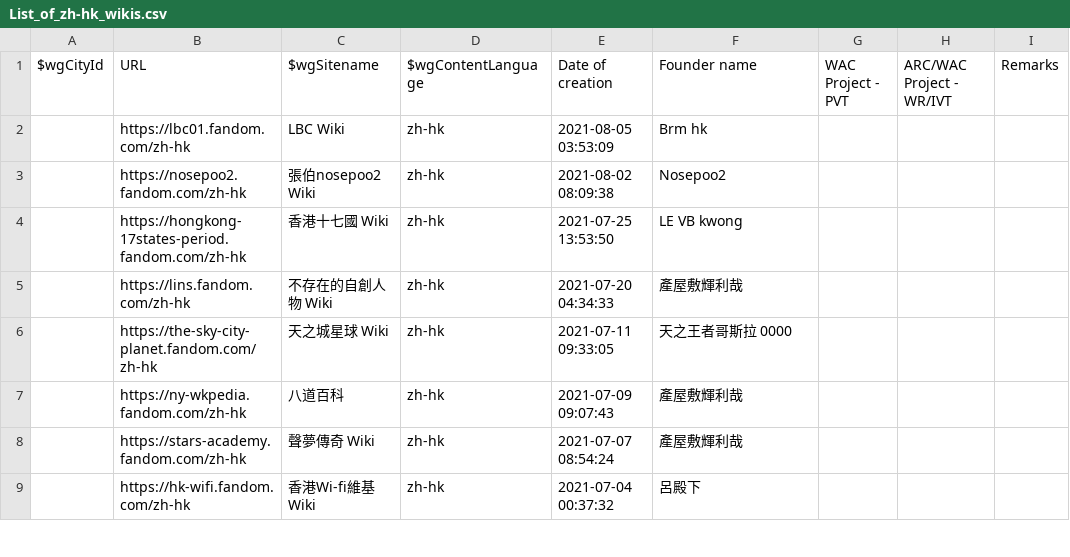
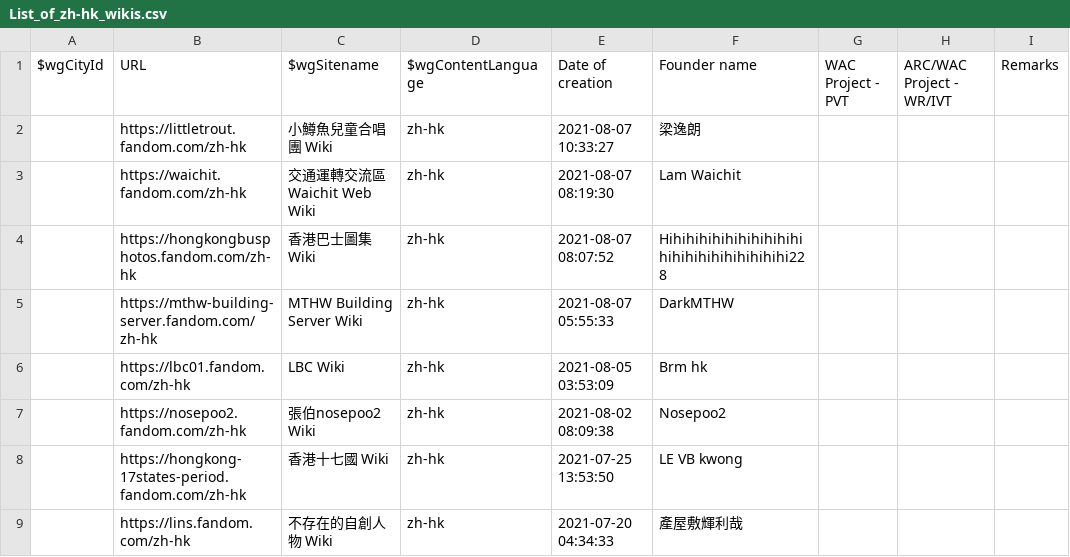
Before and after one commit to fandom-zh/fandom-zh-doc, a CSV file: List_of_zh-hk_wikis.csv, drawn as a sheet; only a part is shown; the shorter side is filled out with more unchanged rows.

Commit message:
Update List_of_zh-hk_wikis.csv

```diff
--- a/List_of_zh-hk_wikis.csv
+++ b/List_of_zh-hk_wikis.csv
@@ -1,2 +1,6 @@
 "$wgCityId","URL","$wgSitename","$wgContentLanguage","Date of creation","Founder name","WAC Project - PVT","ARC/WAC Project - WR/IVT","Remarks"
+"","https://littletrout.fandom.com/zh-hk","小鱒魚兒童合唱團 Wiki","zh-hk","2021-08-07 10:33:27","梁逸朗","","",""
+"","https://waichit.fandom.com/zh-hk","交通運轉交流區 Waichit Web  Wiki","zh-hk","2021-08-07 08:19:30","Lam Waichit","","",""
+"","https://hongkongbusphotos.fandom.com/zh-hk","香港巴士圖集 Wiki","zh-hk","2021-08-07 08:07:52","Hihihihihihihihihihihihihihihihihihihihihi228","","",""
+"","https://mthw-building-server.fandom.com/zh-hk","MTHW Building Server Wiki","zh-hk","2021-08-07 05:55:33","DarkMTHW","","",""
 "","https://lbc01.fandom.com/zh-hk","LBC Wiki","zh-hk","2021-08-05 03:53:09","Brm hk","","",""
```
